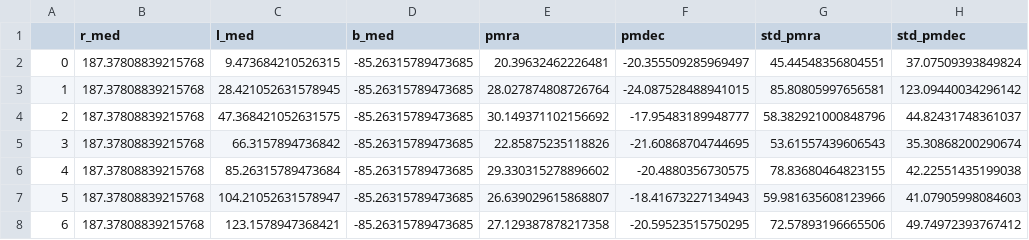
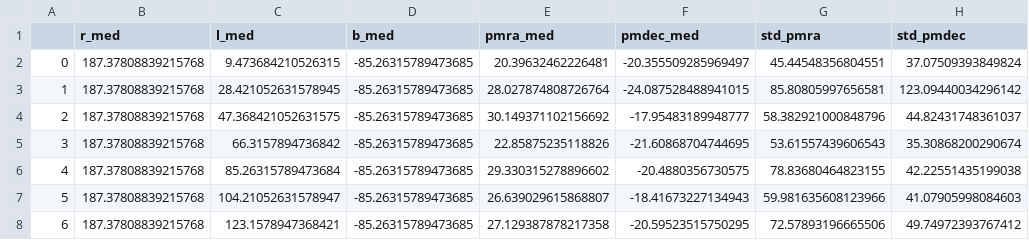
Before and after one commit to santortiz/Black-holes-searching, a CSV file: cubos.csv, drawn as a sheet; only a part is shown.

```diff
--- a/cubos.csv
+++ b/cubos.csv
@@ -1,2 +1,2 @@
-,r_med,l_med,b_med,pmra,pmdec,std_pmra,std_pmdec
+,r_med,l_med,b_med,pmra_med,pmdec_med,std_pmra,std_pmdec
 0,187.37808839215768,9.473684210526315,-85.26315789473685,20.39632462226481,-20.355509285969497,45.44548356804551,37.07509393849824
```
Also changed, not shown: 2 other files.
